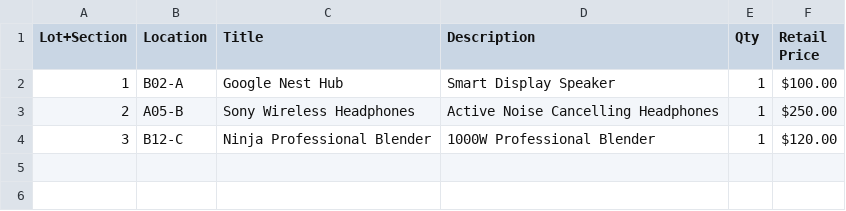
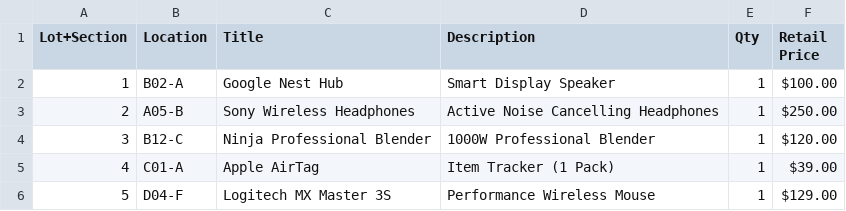
Before and after one commit to Tecosys/Warehouse-Pickup-Auction-Fulfillment-System, a CSV file: scratch/test_data/manyfast_catalog.csv, drawn as a sheet; the diff names each change by its address in the sheet, - before the commit and + after, or states it on an @@ line.

```diff
--- a/scratch/test_data/manyfast_catalog.csv
+++ b/scratch/test_data/manyfast_catalog.csv
+row 5: 4 | C01-A | Apple AirTag | Item Tracker (1 Pack) | 1 | $39.00
+row 6: 5 | D04-F | Logitech MX Master 3S | Performance Wireless Mouse | 1 | $129.00
```
Also changed, not shown: scratch/test_data/auctionflex_bidders.csv, 6 other files.
